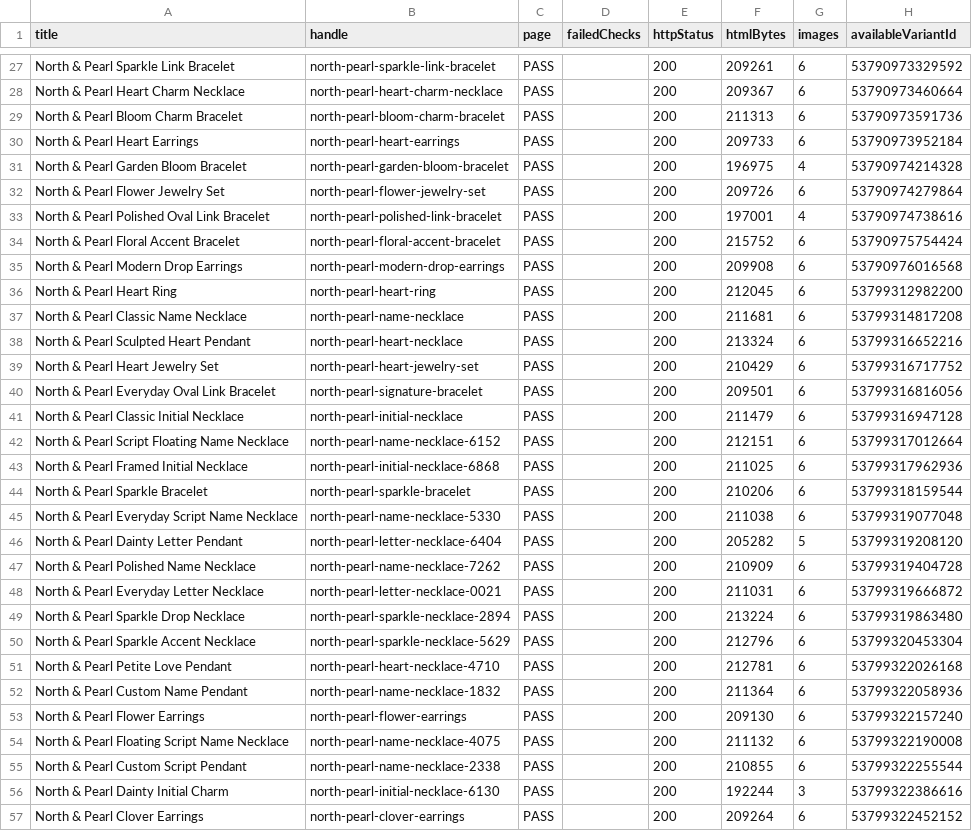
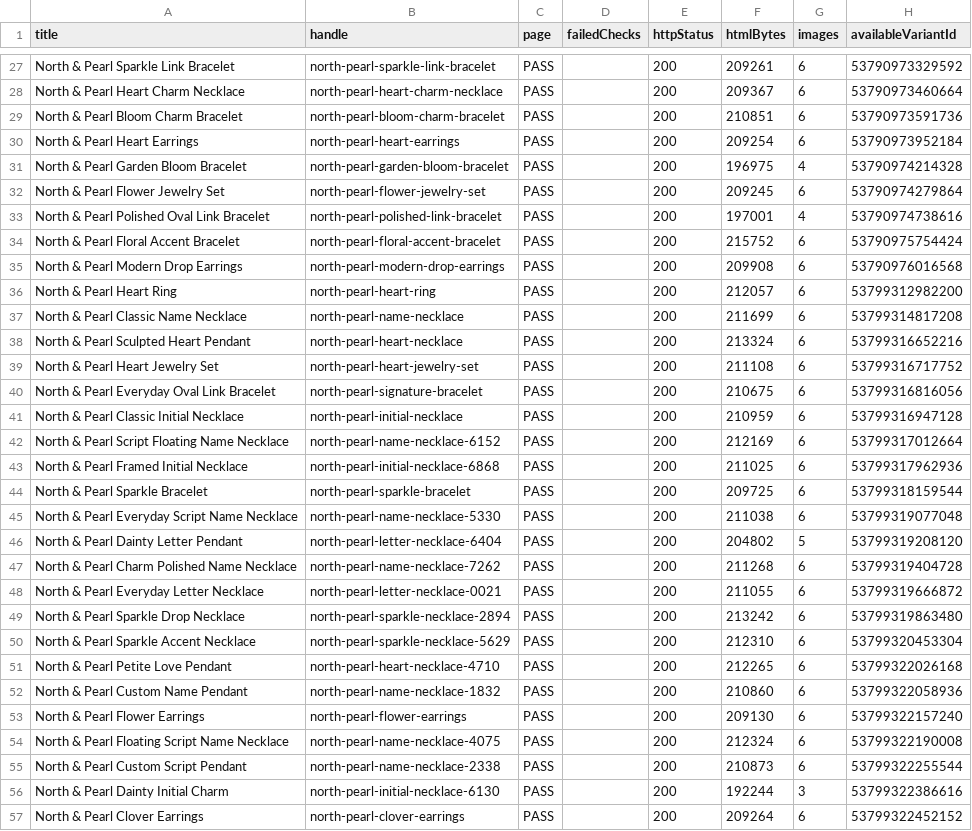
Before and after one commit to falgunitank31/north-and-pearl, a CSV file: reports/live-storefront-qa-2026-07-28.csv, drawn as a sheet; only a part is shown, gaps mark what is left out; the diff covers the shown part only.

```diff
--- a/reports/live-storefront-qa-2026-07-28.csv
+++ b/reports/live-storefront-qa-2026-07-28.csv
@@ -28,6 +28,6 @@ title,handle,page,failedChecks,httpStatus,htmlBytes,images,availableVariantId
 "North & Pearl Heart Charm Necklace","north-pearl-heart-charm-necklace","PASS","","200","209367","6","53790973460664"
-"North & Pearl Bloom Charm Bracelet","north-pearl-bloom-charm-bracelet","PASS","","200","211313","6","53790973591736"
-"North & Pearl Heart Earrings","north-pearl-heart-earrings","PASS","","200","209733","6","53790973952184"
+"North & Pearl Bloom Charm Bracelet","north-pearl-bloom-charm-bracelet","PASS","","200","210851","6","53790973591736"
+"North & Pearl Heart Earrings","north-pearl-heart-earrings","PASS","","200","209254","6","53790973952184"
 "North & Pearl Garden Bloom Bracelet","north-pearl-garden-bloom-bracelet","PASS","","200","196975","4","53790974214328"
-"North & Pearl Flower Jewelry Set","north-pearl-flower-jewelry-set","PASS","","200","209726","6","53790974279864"
+"North & Pearl Flower Jewelry Set","north-pearl-flower-jewelry-set","PASS","","200","209245","6","53790974279864"
 "North & Pearl Polished Oval Link Bracelet","north-pearl-polished-link-bracelet","PASS","","200","197001","4","53790974738616"
@@ -35,22 +35,22 @@ title,handle,page,failedChecks,httpStatus,htmlBytes,images,availableVariantId
 "North & Pearl Modern Drop Earrings","north-pearl-modern-drop-earrings","PASS","","200","209908","6","53790976016568"
-"North & Pearl Heart Ring","north-pearl-heart-ring","PASS","","200","212045","6","53799312982200"
-"North & Pearl Classic Name Necklace","north-pearl-name-necklace","PASS","","200","211681","6","53799314817208"
+"North & Pearl Heart Ring","north-pearl-heart-ring","PASS","","200","212057","6","53799312982200"
+"North & Pearl Classic Name Necklace","north-pearl-name-necklace","PASS","","200","211699","6","53799314817208"
 "North & Pearl Sculpted Heart Pendant","north-pearl-heart-necklace","PASS","","200","213324","6","53799316652216"
-"North & Pearl Heart Jewelry Set","north-pearl-heart-jewelry-set","PASS","","200","210429","6","53799316717752"
-"North & Pearl Everyday Oval Link Bracelet","north-pearl-signature-bracelet","PASS","","200","209501","6","53799316816056"
-"North & Pearl Classic Initial Necklace","north-pearl-initial-necklace","PASS","","200","211479","6","53799316947128"
-"North & Pearl Script Floating Name Necklace","north-pearl-name-necklace-6152","PASS","","200","212151","6","53799317012664"
+"North & Pearl Heart Jewelry Set","north-pearl-heart-jewelry-set","PASS","","200","211108","6","53799316717752"
+"North & Pearl Everyday Oval Link Bracelet","north-pearl-signature-bracelet","PASS","","200","210675","6","53799316816056"
+"North & Pearl Classic Initial Necklace","north-pearl-initial-necklace","PASS","","200","210959","6","53799316947128"
+"North & Pearl Script Floating Name Necklace","north-pearl-name-necklace-6152","PASS","","200","212169","6","53799317012664"
 "North & Pearl Framed Initial Necklace","north-pearl-initial-necklace-6868","PASS","","200","211025","6","53799317962936"
-"North & Pearl Sparkle Bracelet","north-pearl-sparkle-bracelet","PASS","","200","210206","6","53799318159544"
+"North & Pearl Sparkle Bracelet","north-pearl-sparkle-bracelet","PASS","","200","209725","6","53799318159544"
 "North & Pearl Everyday Script Name Necklace","north-pearl-name-necklace-5330","PASS","","200","211038","6","53799319077048"
-"North & Pearl Dainty Letter Pendant","north-pearl-letter-necklace-6404","PASS","","200","205282","5","53799319208120"
-"North & Pearl Polished Name Necklace","north-pearl-name-necklace-7262","PASS","","200","210909","6","53799319404728"
-"North & Pearl Everyday Letter Necklace","north-pearl-letter-necklace-0021","PASS","","200","211031","6","53799319666872"
-"North & Pearl Sparkle Drop Necklace","north-pearl-sparkle-necklace-2894","PASS","","200","213224","6","53799319863480"
-"North & Pearl Sparkle Accent Necklace","north-pearl-sparkle-necklace-5629","PASS","","200","212796","6","53799320453304"
-"North & Pearl Petite Love Pendant","north-pearl-heart-necklace-4710","PASS","","200","212781","6","53799322026168"
-"North & Pearl Custom Name Pendant","north-pearl-name-necklace-1832","PASS","","200","211364","6","53799322058936"
+"North & Pearl Dainty Letter Pendant","north-pearl-letter-necklace-6404","PASS","","200","204802","5","53799319208120"
+"North & Pearl Charm Polished Name Necklace","north-pearl-name-necklace-7262","PASS","","200","211268","6","53799319404728"
+"North & Pearl Everyday Letter Necklace","north-pearl-letter-necklace-0021","PASS","","200","211055","6","53799319666872"
+"North & Pearl Sparkle Drop Necklace","north-pearl-sparkle-necklace-2894","PASS","","200","213242","6","53799319863480"
+"North & Pearl Sparkle Accent Necklace","north-pearl-sparkle-necklace-5629","PASS","","200","212310","6","53799320453304"
+"North & Pearl Petite Love Pendant","north-pearl-heart-necklace-4710","PASS","","200","212265","6","53799322026168"
+"North & Pearl Custom Name Pendant","north-pearl-name-necklace-1832","PASS","","200","210860","6","53799322058936"
 "North & Pearl Flower Earrings","north-pearl-flower-earrings","PASS","","200","209130","6","53799322157240"
-"North & Pearl Floating Script Name Necklace","north-pearl-name-necklace-4075","PASS","","200","211132","6","53799322190008"
-"North & Pearl Custom Script Pendant","north-pearl-name-necklace-2338","PASS","","200","210855","6","53799322255544"
+"North & Pearl Floating Script Name Necklace","north-pearl-name-necklace-4075","PASS","","200","212324","6","53799322190008"
+"North & Pearl Custom Script Pendant","north-pearl-name-necklace-2338","PASS","","200","210873","6","53799322255544"
 "North & Pearl Dainty Initial Charm","north-pearl-initial-necklace-6130","PASS","","200","192244","3","53799322386616"
```
Also changed, not shown: 149 edited cells elsewhere in this file, reports/merchant-center-readiness-2026-07-28.csv, reports/product-seo-catalog-audit.csv, 15 other files.
